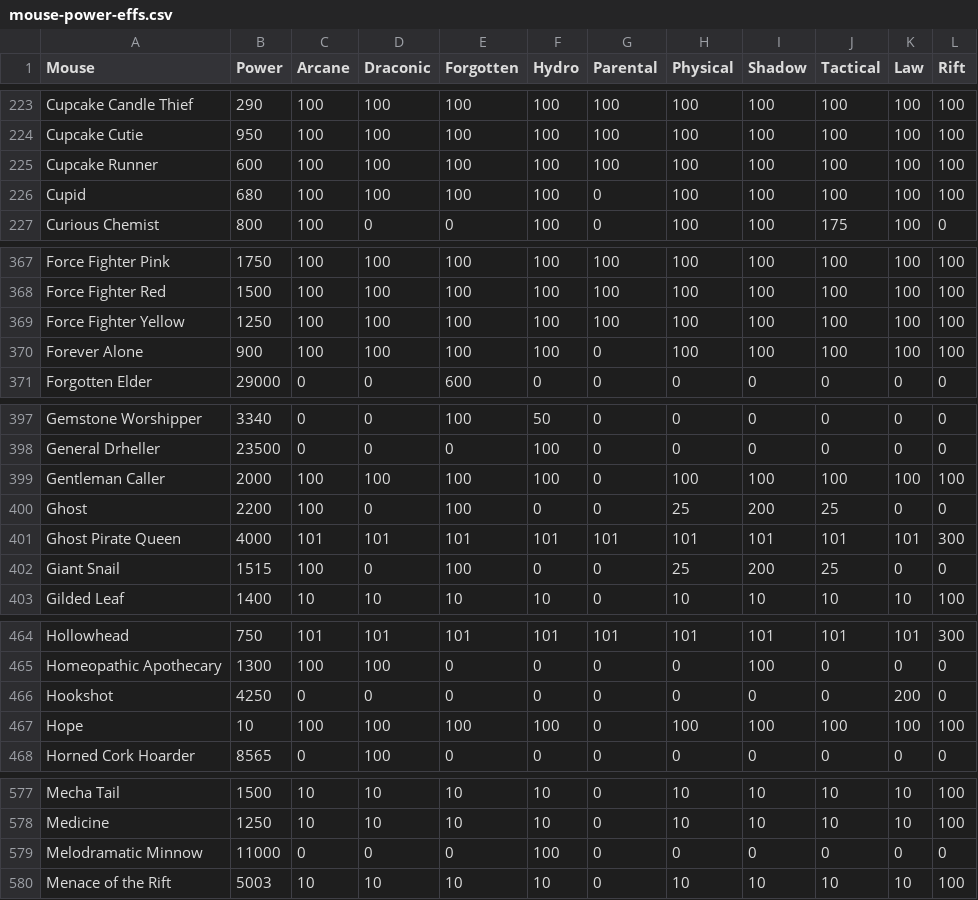
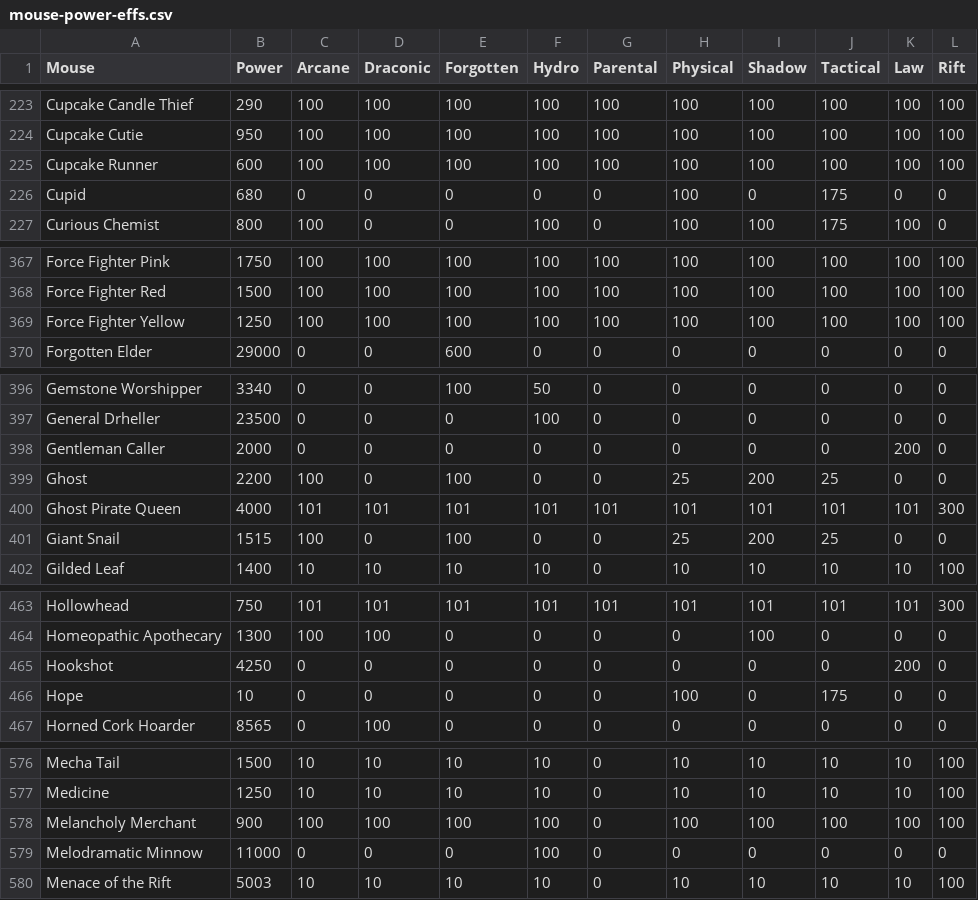
Before and after one commit to tsitu/MH-Tools, a CSV file: data/mouse-power-effs.csv, drawn as a sheet; only a part is shown, gaps mark what is left out; the diff covers the shown part only.

Commit message:
Updates Per 2024-03-19 Patch Notes (#290)
- https://www.mousehuntgame.com/newspost.php?news_post_id=829
- Valentine, Hope, Glitchpaw (re)location
- Comma removal from names

```diff
--- a/data/mouse-power-effs.csv
+++ b/data/mouse-power-effs.csv
@@ -225,3 +225,3 @@ Cupcake Cutie,950,100,100,100,100,100,100,100,100,100,100
 Cupcake Runner,600,100,100,100,100,100,100,100,100,100,100
-Cupid,680,100,100,100,100,0,100,100,100,100,100
+Cupid,680,0,0,0,0,0,100,0,175,0,0
 Curious Chemist,800,100,0,0,100,0,100,100,175,100,0
@@ -369,3 +369,2 @@ Force Fighter Red,1500,100,100,100,100,100,100,100,100,100,100
 Force Fighter Yellow,1250,100,100,100,100,100,100,100,100,100,100
-Forever Alone,900,100,100,100,100,0,100,100,100,100,100
 Forgotten Elder,29000,0,0,600,0,0,0,0,0,0,0
@@ -398,3 +397,3 @@ Gemstone Worshipper,3340,0,0,100,50,0,0,0,0,0,0
 General Drheller,23500,0,0,0,100,0,0,0,0,0,0
-Gentleman Caller,2000,100,100,100,100,0,100,100,100,100,100
+Gentleman Caller,2000,0,0,0,0,0,0,0,0,200,0
 Ghost,2200,100,0,100,0,0,25,200,25,0,0
@@ -466,3 +465,3 @@ Homeopathic Apothecary,1300,100,100,0,0,0,0,100,0,0,0
 Hookshot,4250,0,0,0,0,0,0,0,0,200,0
-Hope,10,100,100,100,100,0,100,100,100,100,100
+Hope,10,0,0,0,0,0,100,0,175,0,0
 Horned Cork Hoarder,8565,0,100,0,0,0,0,0,0,0,0
@@ -578,2 +577,3 @@ Mecha Tail,1500,10,10,10,10,0,10,10,10,10,100
 Medicine,1250,10,10,10,10,0,10,10,10,10,100
+Melancholy Merchant,900,100,100,100,100,0,100,100,100,100,100
 Melodramatic Minnow,11000,0,0,0,100,0,0,0,0,0,0
```
Also changed, not shown: 8 edited cells elsewhere in this file, data/mouse-gold-points.csv, data/mouse-wisdom.csv, 8 other files.
